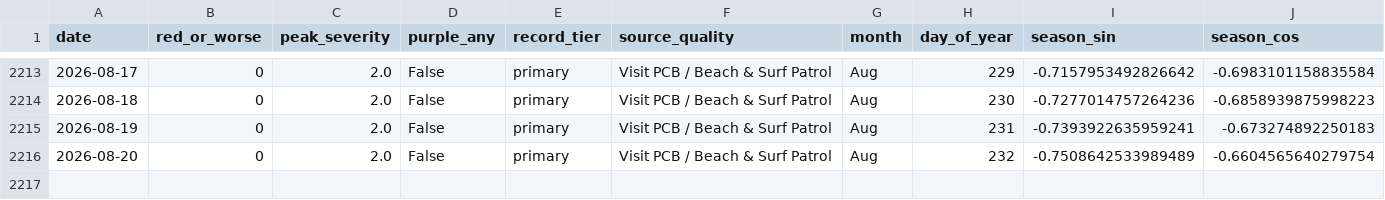
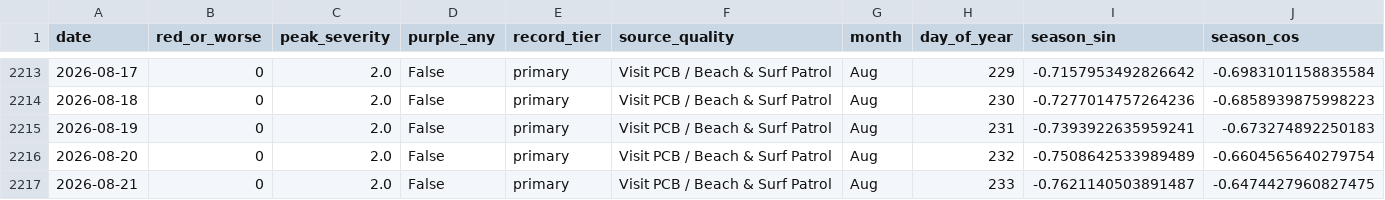
Before and after one commit to DCMedic/safe2swimpcb, a CSV file: data/model_training.csv, drawn as a sheet; only a part is shown, gaps mark what is left out; rows hold the shown columns only; the diff names each change by its address in the sheet, - before the commit and + after, or states it on an @@ line.

```diff
--- a/data/model_training.csv
+++ b/data/model_training.csv
+row 2217: 2026-08-21 | 0 | 2.0 | False | primary | Visit PCB / Beach & Surf Patrol | Aug | 233 | -0.7621140503891487 | -0.6474427960827475
```
Also changed, not shown: data/environmental_daily.csv, data/flag_daily_master.csv, 11 other files.
